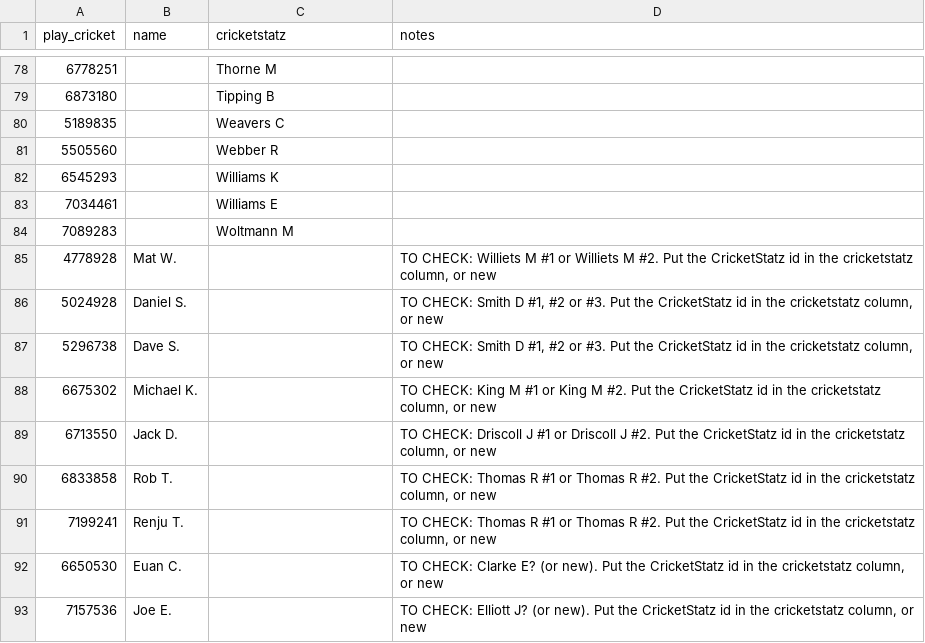
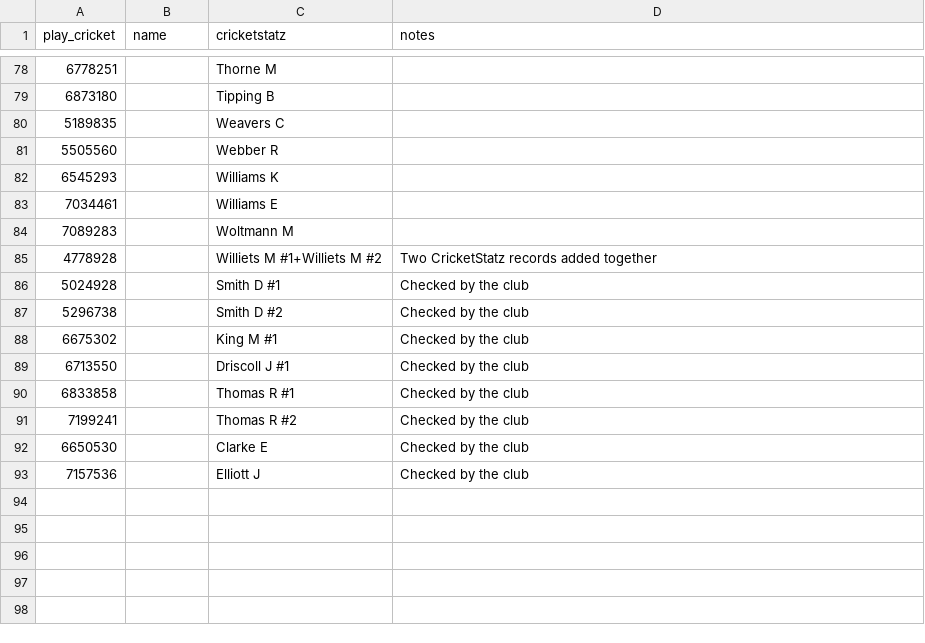
Before and after one commit to verwoodcc-social/verwood-social, a CSV file: careers/links.csv, drawn as a sheet; only a part is shown, gaps mark what is left out.

```diff
--- a/careers/links.csv
+++ b/careers/links.csv
@@ -84,10 +84,10 @@ play_cricket,name,cricketstatz,notes
 7089283,,Woltmann M,
-4778928,Mat W.,,"TO CHECK: Williets M #1 or Williets M #2. Put the CricketStatz id in the cricketstatz column, or new"
-5024928,Daniel S.,,"TO CHECK: Smith D #1, #2 or #3. Put the CricketStatz id in the cricketstatz column, or new"
-5296738,Dave S.,,"TO CHECK: Smith D #1, #2 or #3. Put the CricketStatz id in the cricketstatz column, or new"
-6675302,Michael K.,,"TO CHECK: King M #1 or King M #2. Put the CricketStatz id in the cricketstatz column, or new"
-6713550,Jack D.,,"TO CHECK: Driscoll J #1 or Driscoll J #2. Put the CricketStatz id in the cricketstatz column, or new"
-6833858,Rob T.,,"TO CHECK: Thomas R #1 or Thomas R #2. Put the CricketStatz id in the cricketstatz column, or new"
-7199241,Renju T.,,"TO CHECK: Thomas R #1 or Thomas R #2. Put the CricketStatz id in the cricketstatz column, or new"
-6650530,Euan C.,,"TO CHECK: Clarke E? (or new). Put the CricketStatz id in the cricketstatz column, or new"
-7157536,Joe E.,,"TO CHECK: Elliott J? (or new). Put the CricketStatz id in the cricketstatz column, or new"
+4778928,,Williets M #1+Williets M #2,Two CricketStatz records added together
+5024928,,Smith D #1,Checked by the club
+5296738,,Smith D #2,Checked by the club
+6675302,,King M #1,Checked by the club
+6713550,,Driscoll J #1,Checked by the club
+6833858,,Thomas R #1,Checked by the club
+7199241,,Thomas R #2,Checked by the club
+6650530,,Clarke E,Checked by the club
+7157536,,Elliott J,Checked by the club
```
Also changed, not shown: 2 other files.
